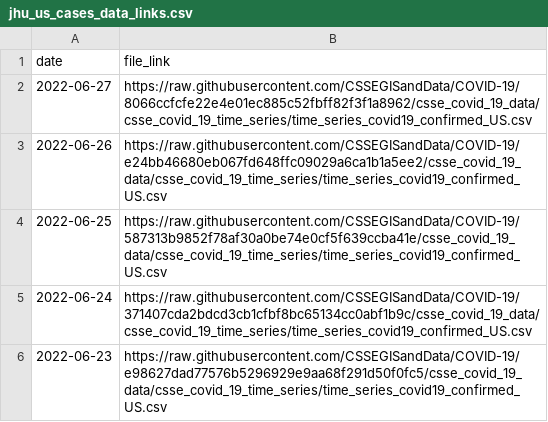
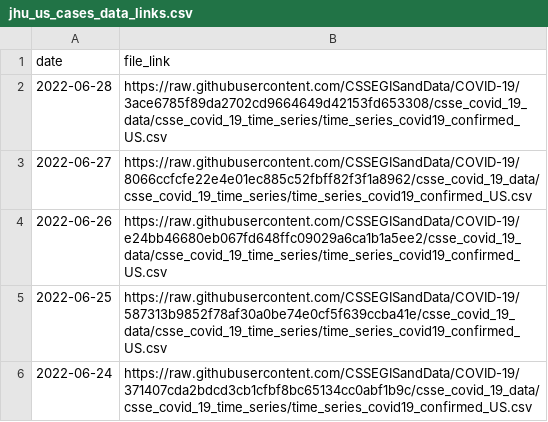
Before and after one commit to reichlab/covidData, a CSV file: data/jhu_us_cases_data_links.csv, drawn as a sheet; only a part is shown; the shorter side is filled out with more unchanged rows.

```diff
--- a/data/jhu_us_cases_data_links.csv
+++ b/data/jhu_us_cases_data_links.csv
@@ -1,2 +1,3 @@
 "date","file_link"
+2022-06-28,"https://raw.githubusercontent.com/CSSEGISandData/COVID-19/3ace6785f89da2702cd9664649d42153fd653308/csse_covid_19_data/csse_covid_19_time_series/time_series_covid19_confirmed_US.csv"
 2022-06-27,"https://raw.githubusercontent.com/CSSEGISandData/COVID-19/8066ccfcfe22e4e01ec885c52fbff82f3f1a8962/csse_covid_19_data/csse_covid_19_time_series/time_series_covid19_confirmed_US.csv"
```
Also changed, not shown: data/jhu_global_cases_data_links.csv, data/jhu_global_deaths_data_links.csv, 1 other file.
